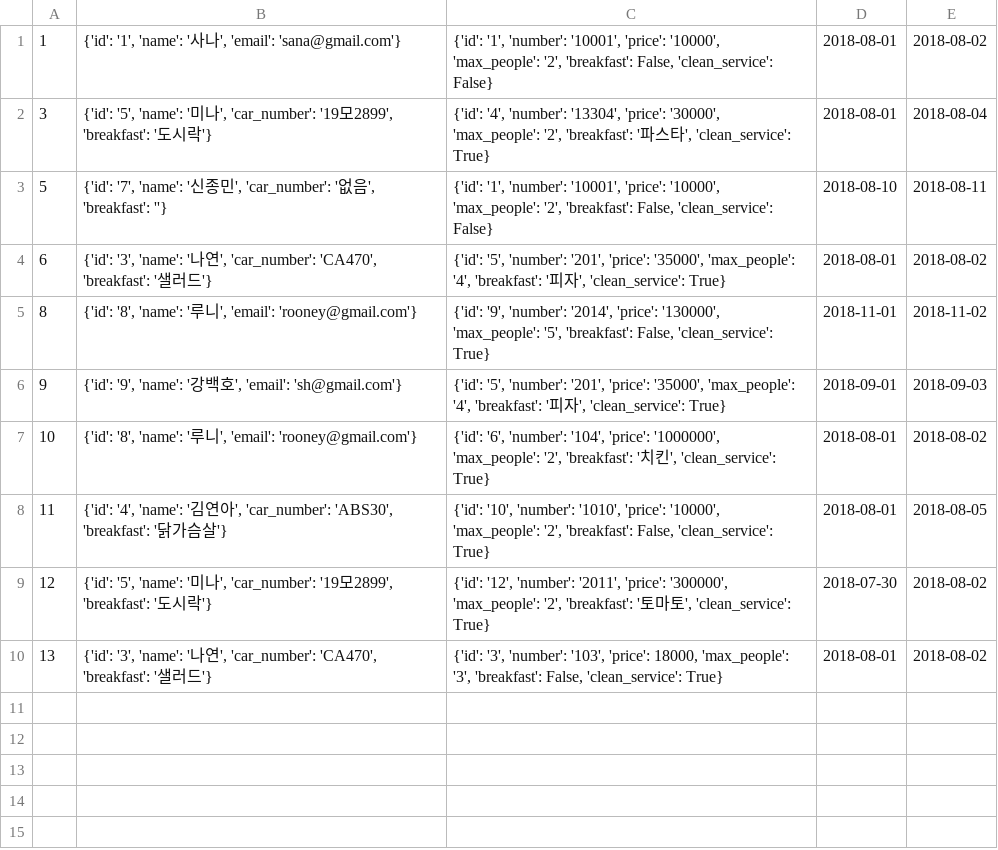
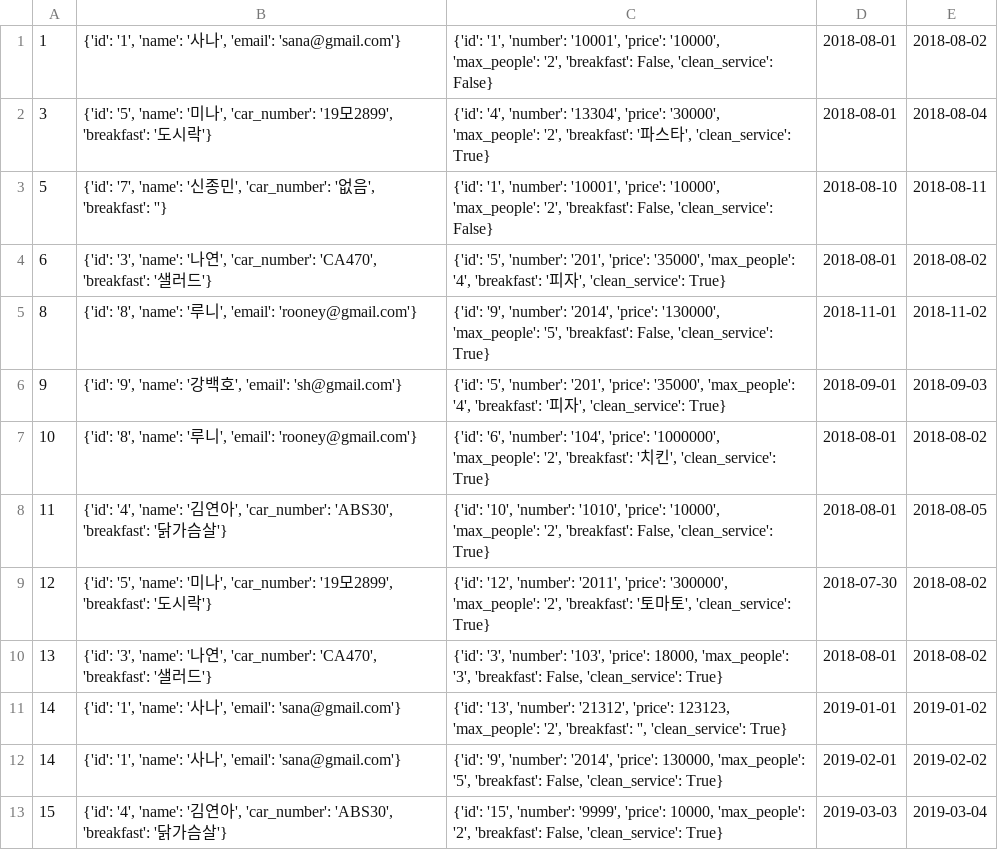
Before and after one commit to seokjaehong/albs_study, a CSV file: project/hotel_project/csv_files/reservation.csv, drawn as a sheet; the diff names each change by its address in the sheet, - before the commit and + after, or states it on an @@ line.

```diff
--- a/project/hotel_project/csv_files/reservation.csv
+++ b/project/hotel_project/csv_files/reservation.csv
+row 11: 14 | {'id': '1', 'name': '사나', 'email': 'sana@gmail.com'} | {'id': '13', 'number': '21312', 'price': 123123, 'max_people': '2', 'breakfast': '', 'clean_service': True} | 2019-01-01 | 2019-01-02
+row 12: 14 | {'id': '1', 'name': '사나', 'email': 'sana@gmail.com'} | {'id': '9', 'number': '2014', 'price': 130000, 'max_people': '5', 'breakfast': False, 'clean_service': True} | 2019-02-01 | 2019-02-02
+row 13: 15 | {'id': '4', 'name': '김연아', 'car_number': 'ABS30', 'breakfast': '닭가슴살'} | {'id': '15', 'number': '9999', 'price': 10000, 'max_people': '2', 'breakfast': False, 'clean_service': True} | 2019-03-03 | 2019-03-04
```
Also changed, not shown: project/hotel_project/csv_files/room.csv, 3 other files.
